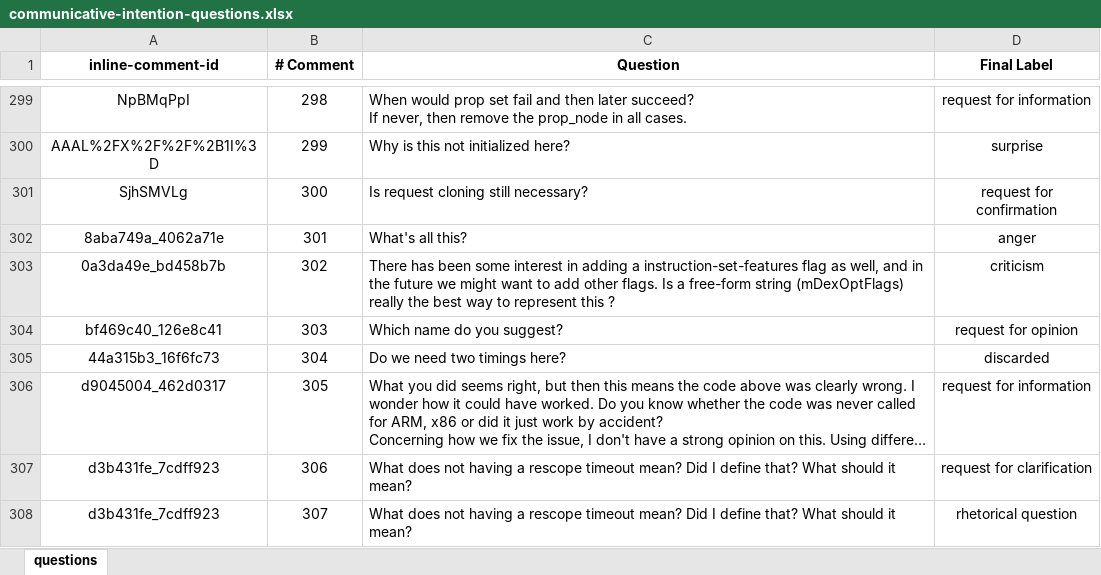
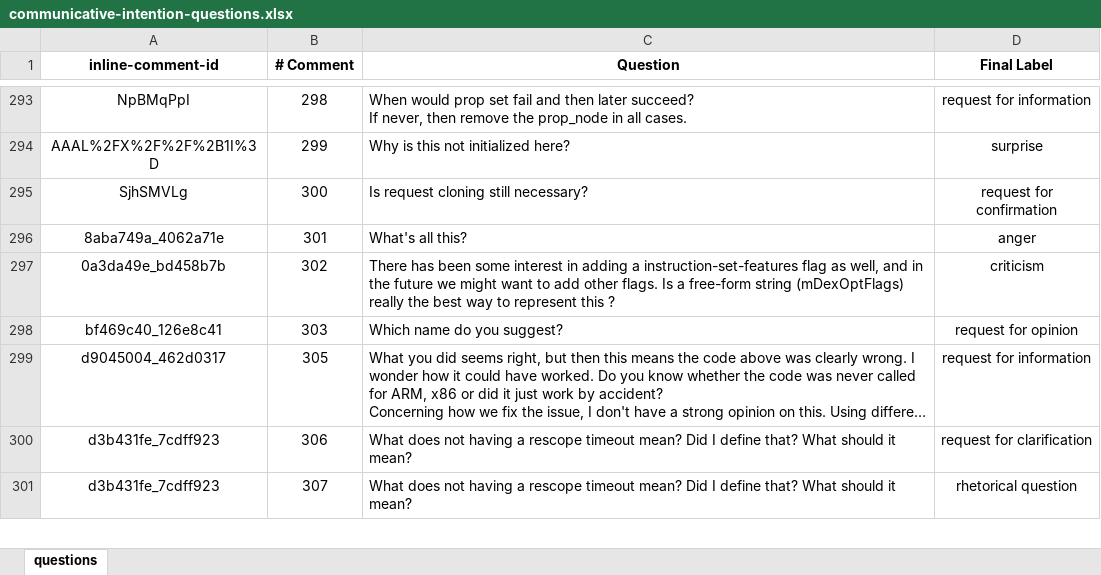
Before and after one commit to felipeebert/confusion-in-code-reviews, an Excel workbook: dataset-questions-intentions/communicative-intention-questions.xlsx, sheet questions, drawn as a sheet; only a part is shown, gaps mark what is left out; long unchanged cells end in …; values as stored, in another font and other column widths than the file's, no borders; conditional formats not drawn; the diff covers the shown part only; the diff names each change by its address in the sheet, - before the commit and + after, or states it on an @@ line.

```diff
--- a/dataset-questions-intentions/communicative-intention-questions.xlsx (sheet questions)
+++ b/dataset-questions-intentions/communicative-intention-questions.xlsx (sheet questions)
-row 305: 44a315b3_16f6fc73 | 304 | Do we need two timings here? | discarded
```
Also changed, not shown: 6 removed rows elsewhere in this sheet.
